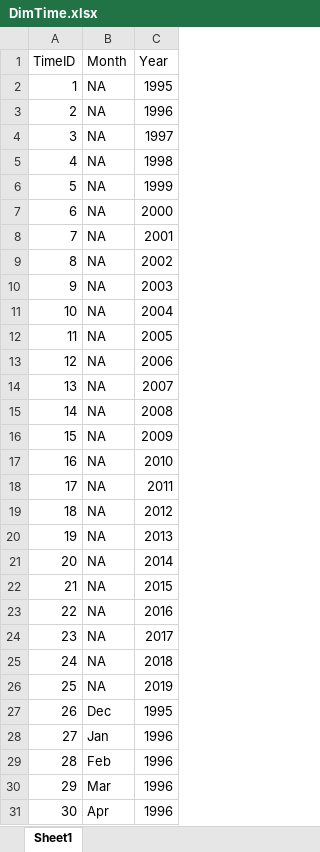
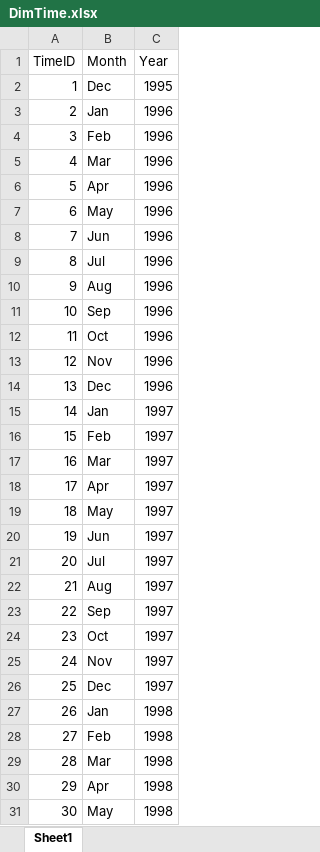
Before and after one commit to admgroup5/Test_repo, an Excel workbook: raw data used/DimTime.xlsx, sheet Sheet1, drawn as a sheet; only a part is shown; the shorter side is filled out with more unchanged rows; values as stored, in another font and other column widths than the file's, no borders; removed rows and columns are numbered as before the commit, all else as after; the diff names each change by its address in the sheet, - before the commit and + after, or states it on an @@ line.

```diff
--- a/raw data used/DimTime.xlsx (sheet Sheet1)
+++ b/raw data used/DimTime.xlsx (sheet Sheet1)
-row 2: 1 | NA | 1995
-row 3: 2 | NA | 1996
-row 4: 3 | NA | 1997
-row 5: 4 | NA | 1998
-row 6: 5 | NA | 1999
-row 7: 6 | NA | 2000
-row 8: 7 | NA | 2001
-row 9: 8 | NA | 2002
-row 10: 9 | NA | 2003
-row 11: 10 | NA | 2004
-row 12: 11 | NA | 2005
-row 13: 12 | NA | 2006
-row 14: 13 | NA | 2007
-row 15: 14 | NA | 2008
-row 16: 15 | NA | 2009
-row 17: 16 | NA | 2010
-row 18: 17 | NA | 2011
-row 19: 18 | NA | 2012
-row 20: 19 | NA | 2013
-row 21: 20 | NA | 2014
-row 22: 21 | NA | 2015
-row 23: 22 | NA | 2016
-row 24: 23 | NA | 2017
-row 25: 24 | NA | 2018
-row 26: 25 | NA | 2019
@@ column A (TimeID) renumbered from row 2 down @@
```
Also changed, not shown: 5 other files.
